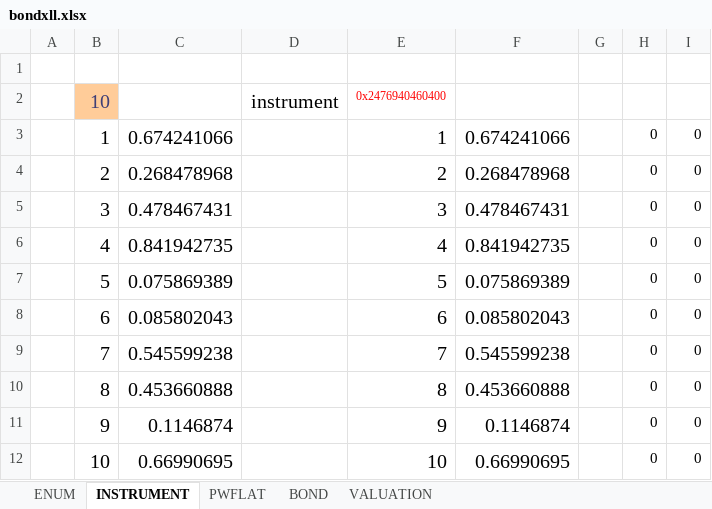
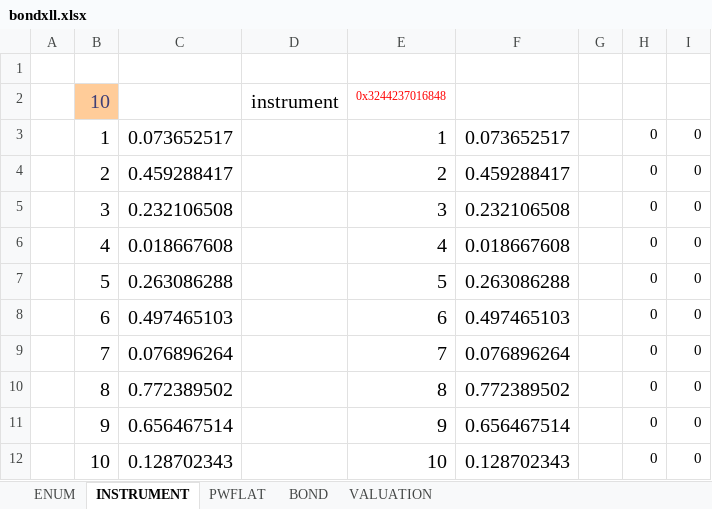
Before and after one commit to tmcrossx/bondxll, an Excel workbook: bondxll.xlsx, sheet INSTRUMENT, drawn as a sheet; values as stored, in another font and other column widths than the file's, no borders; the diff names each change by its address in the sheet, - before the commit and + after, or states it on an @@ line.

Commit message:
tms::date::adjust update instrument::bond

```diff
--- a/bondxll.xlsx (sheet INSTRUMENT)
+++ b/bondxll.xlsx (sheet INSTRUMENT)
-E2: 0x2476940460400
+E2: 0x3244237016848
-C3: 0.674241066
+C3: 0.073652517
-F3: 0.674241066
+F3: 0.073652517
-C4: 0.268478968
+C4: 0.459288417
-F4: 0.268478968
+F4: 0.459288417
-C5: 0.478467431
+C5: 0.232106508
-F5: 0.478467431
+F5: 0.232106508
-C6: 0.841942735
+C6: 0.018667608
-F6: 0.841942735
+F6: 0.018667608
-C7: 0.075869389
+C7: 0.263086288
-F7: 0.075869389
+F7: 0.263086288
-C8: 0.085802043
+C8: 0.497465103
-F8: 0.085802043
+F8: 0.497465103
-C9: 0.545599238
+C9: 0.076896264
-F9: 0.545599238
+F9: 0.076896264
-C10: 0.453660888
+C10: 0.772389502
-F10: 0.453660888
+F10: 0.772389502
-C11: 0.1146874
+C11: 0.656467514
-F11: 0.1146874
+F11: 0.656467514
-C12: 0.66990695
+C12: 0.128702343
-F12: 0.66990695
+F12: 0.128702343
```
Also changed, not shown: sheet PWFLAT, sheet VALUATION, sheet BOND, sheet ENUM, charts or pictures.
